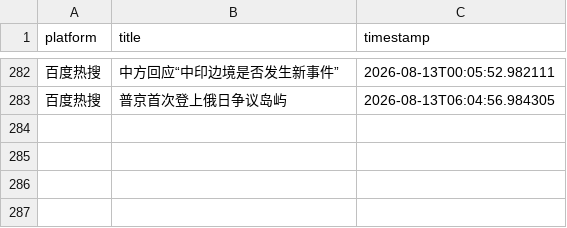
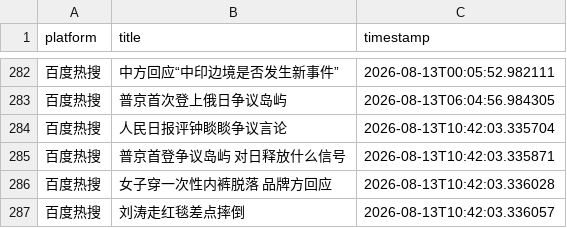
Before and after one commit to Bella030611/waitan-monitor, a CSV file: hot_words.csv, drawn as a sheet; only a part is shown, gaps mark what is left out.

```diff
--- a/hot_words.csv
+++ b/hot_words.csv
@@ -283 +283,5 @@
 百度热搜,普京首次登上俄日争议岛屿,2026-08-13T06:04:56.984305
+百度热搜,人民日报评钟睒睒争议言论,2026-08-13T10:42:03.335704
+百度热搜,普京首登争议岛屿 对日释放什么信号,2026-08-13T10:42:03.335871
+百度热搜,女子穿一次性内裤脱落 品牌方回应,2026-08-13T10:42:03.336028
+百度热搜,刘涛走红毯差点摔倒,2026-08-13T10:42:03.336057
```
